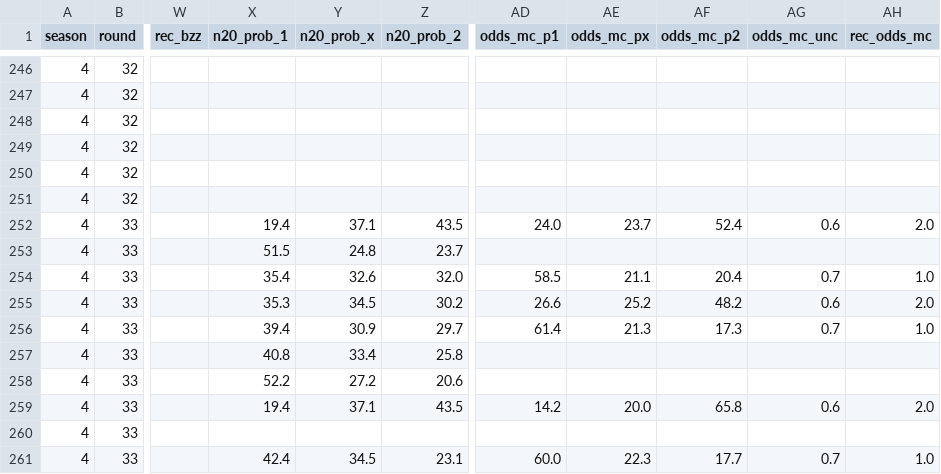
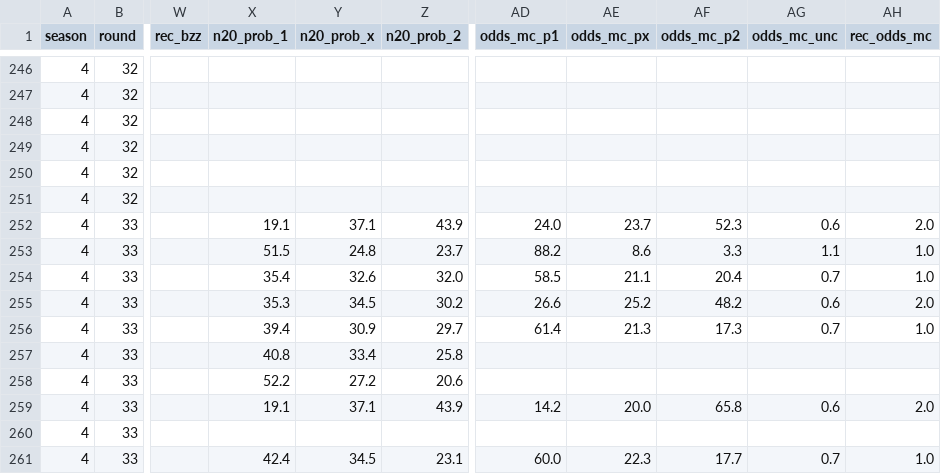
Before and after one commit to Stenner93/Odds, a CSV file: data/odds.csv, drawn as a sheet; only a part is shown, gaps mark what is left out; the diff names each change by its address in the sheet, - before the commit and + after, or states it on an @@ line.

```diff
--- a/data/odds.csv
+++ b/data/odds.csv
-X252 (n20_prob_1): 19.4
+X252 (n20_prob_1): 19.1
-Z252 (n20_prob_2): 43.5
+Z252 (n20_prob_2): 43.9
-AF252 (odds_mc_p2): 52.4
+AF252 (odds_mc_p2): 52.3
-AD253 (odds_mc_p1): (empty)
+AD253 (odds_mc_p1): 88.2
-AE253 (odds_mc_px): (empty)
+AE253 (odds_mc_px): 8.6
-AF253 (odds_mc_p2): (empty)
+AF253 (odds_mc_p2): 3.3
-AG253 (odds_mc_unc): (empty)
+AG253 (odds_mc_unc): 1.1
-AH253 (rec_odds_mc): (empty)
+AH253 (rec_odds_mc): 1.0
-X259 (n20_prob_1): 19.4
+X259 (n20_prob_1): 19.1
-Z259 (n20_prob_2): 43.5
+Z259 (n20_prob_2): 43.9
```
Also changed, not shown: 1 other file.
